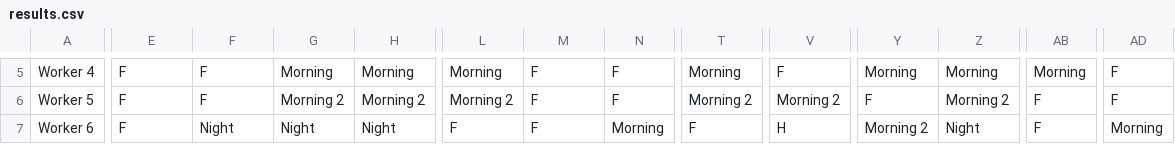
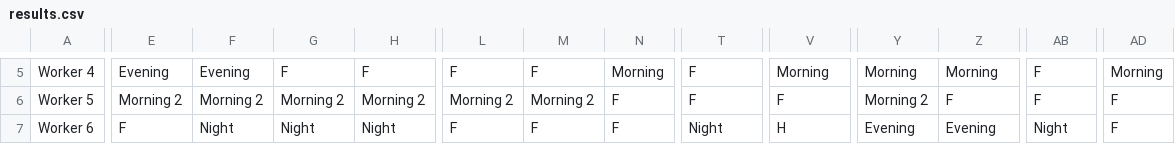
Before and after one commit to danielguivernau/Timetable-optimizer, a CSV file: results.csv, drawn as a sheet; only a part is shown, gaps mark what is left out; the diff covers the shown part only; the diff names each change by its address in the sheet, - before the commit and + after, or states it on an @@ line.

```diff
--- a/results.csv
+++ b/results.csv
-E5: F
+E5: Evening
-F5: F
+F5: Evening
-G5: Morning
+G5: F
-H5: Morning
+H5: F
-L5: Morning
+L5: F
-N5: F
+N5: Morning
-T5: Morning
+T5: F
-V5: F
+V5: Morning
-AB5: Morning
+AB5: F
-AD5: F
+AD5: Morning
-E6: F
+E6: Morning 2
-F6: F
+F6: Morning 2
-M6: F
+M6: Morning 2
-T6: Morning 2
+T6: F
-V6: Morning 2
+V6: F
-Y6: F
+Y6: Morning 2
-Z6: Morning 2
+Z6: F
-N7: Morning
+N7: F
-T7: F
+T7: Night
-Y7: Morning 2
+Y7: Evening
-Z7: Night
+Z7: Evening
-AB7: F
+AB7: Night
-AD7: Morning
+AD7: F
```
Also changed, not shown: 40 edited cells elsewhere in this file, 4 other files.
